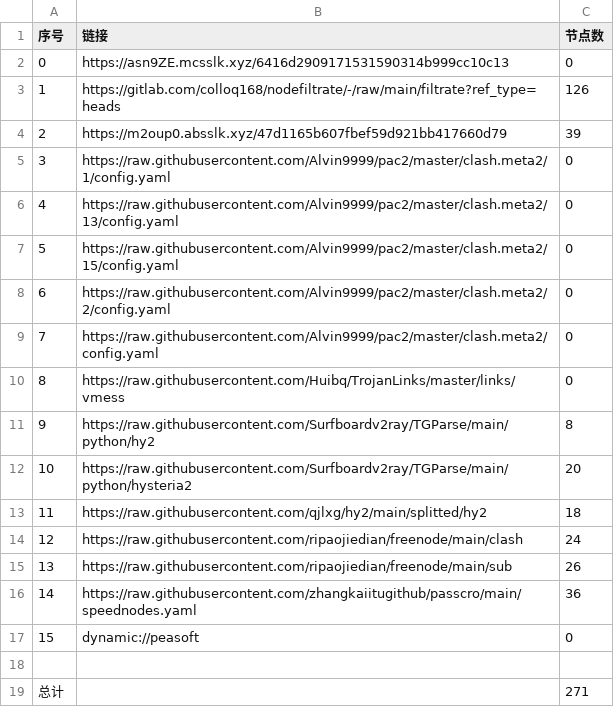
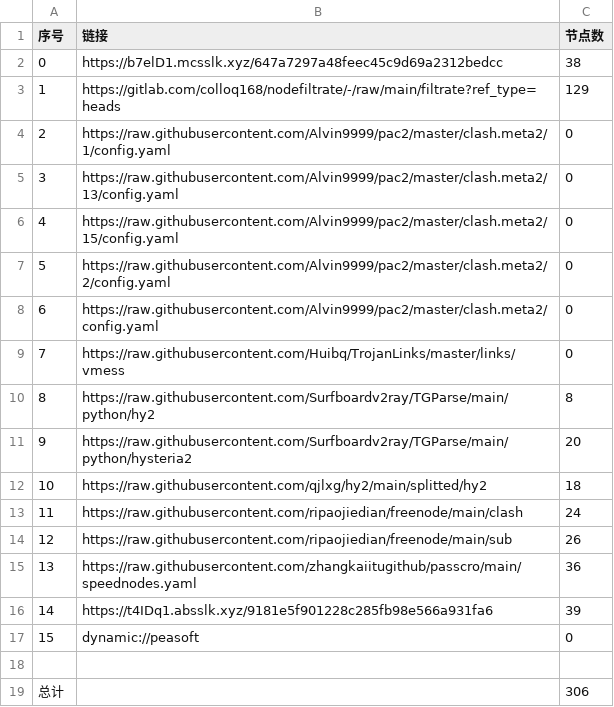
Before and after one commit to aee1996a/NoMoreWalls, a CSV file: list_result.csv, drawn as a sheet; removed rows and columns are numbered as before the commit, all else as after; the diff names each change by its address in the sheet, - before the commit and + after, or states it on an @@ line.

```diff
--- a/list_result.csv
+++ b/list_result.csv
-row 2: 0 | https://asn9ZE.mcsslk.xyz/6416d2909171531590314b999cc10c13 | 0
+row 2: 0 | https://b7elD1.mcsslk.xyz/647a7297a48feec45c9d69a2312bedcc | 38
-C3 (节点数): 126
+C3 (节点数): 129
-row 4: 2 | https://m2oup0.absslk.xyz/47d1165b607fbef59d921bb417660d79 | 39
@@ column A (序号) renumbered between rows 4 and 15 @@
+row 16: 14 | https://t4IDq1.absslk.xyz/9181e5f901228c285fb98e566a931fa6 | 39
-C19 (节点数): 271
+C19 (节点数): 306
```
Also changed, not shown: 30 other files.
